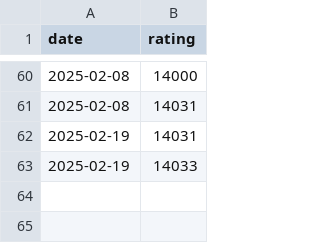
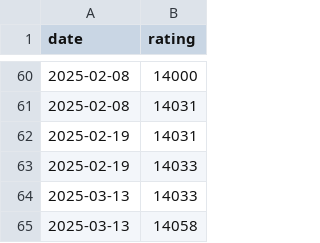
Before and after one commit to WiIIiamWei/maimai-scores, a CSV file: history/rating.csv, drawn as a sheet; only a part is shown, gaps mark what is left out; the diff names each change by its address in the sheet, - before the commit and + after, or states it on an @@ line.

```diff
--- a/history/rating.csv
+++ b/history/rating.csv
+row 64: 2025-03-13 | 14033
+row 65: 2025-03-13 | 14058
```
Also changed, not shown: 3 other files.
